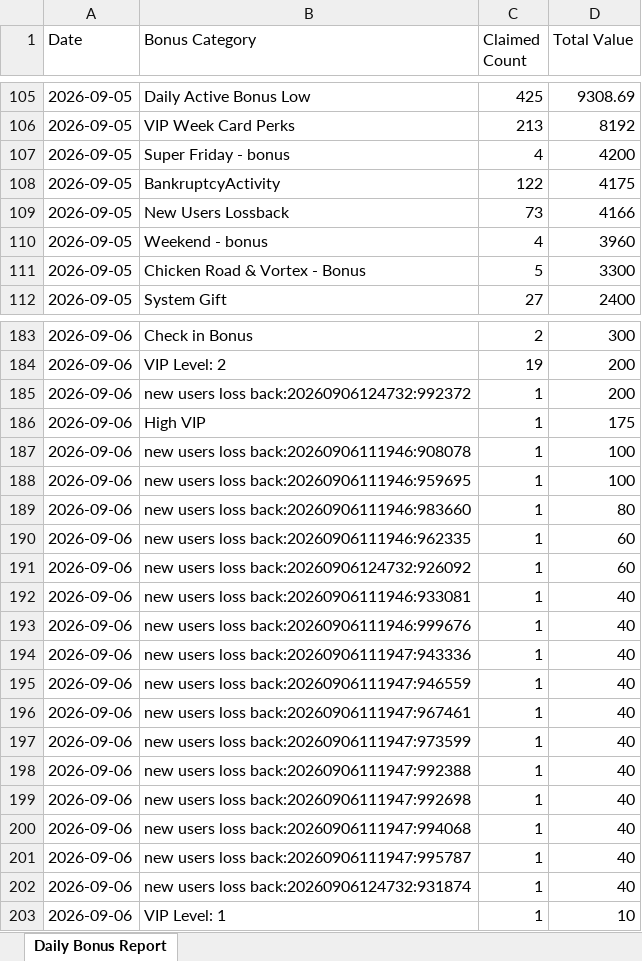
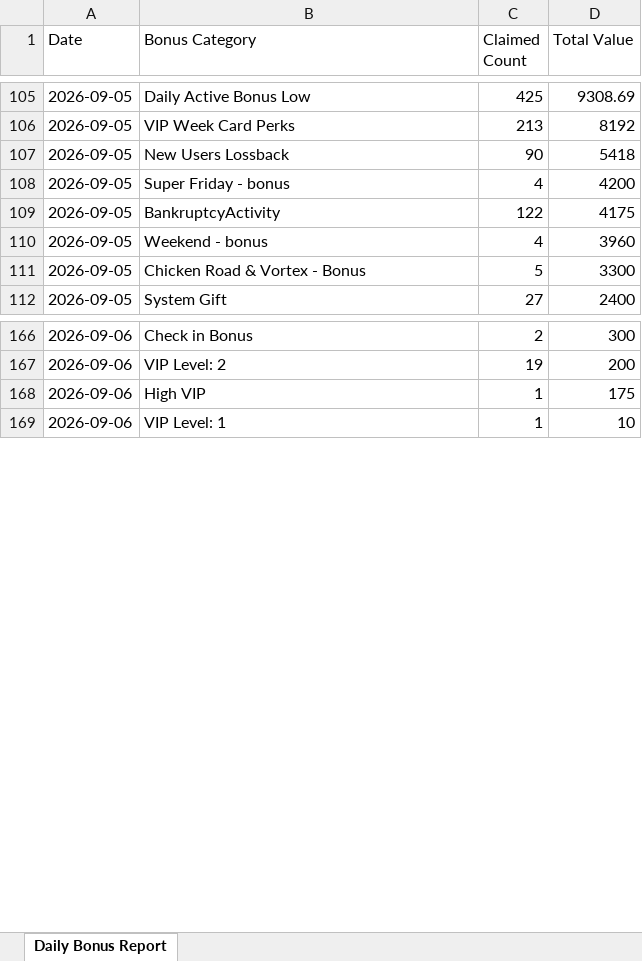
Before and after one commit to devtrip4646-ui/master-userlist-pipeline, an Excel workbook: debug/daily_bonus_report.xlsx, sheet Daily Bonus Report, drawn as a sheet; only a part is shown, gaps mark what is left out; values as stored, in another font and other column widths than the file's, no borders; removed rows and columns are numbered as before the commit, all else as after; the diff covers the shown part only; the diff names each change by its address in the sheet, - before the commit and + after, or states it on an @@ line.

Commit message:
debug: daily bonus report

```diff
--- a/debug/daily_bonus_report.xlsx (sheet Daily Bonus Report)
+++ b/debug/daily_bonus_report.xlsx (sheet Daily Bonus Report)
+row 107: 2026-09-05 | New Users Lossback | 90 | 5418
-row 109: 2026-09-05 | New Users Lossback | 73 | 4166
-row 185: 2026-09-06 | new users loss back:20260906124732:992372 | 1 | 200
-row 187: 2026-09-06 | new users loss back:20260906111946:908078 | 1 | 100
-row 188: 2026-09-06 | new users loss back:20260906111946:959695 | 1 | 100
-row 189: 2026-09-06 | new users loss back:20260906111946:983660 | 1 | 80
-row 190: 2026-09-06 | new users loss back:20260906111946:962335 | 1 | 60
-row 191: 2026-09-06 | new users loss back:20260906124732:926092 | 1 | 60
-row 192: 2026-09-06 | new users loss back:20260906111946:933081 | 1 | 40
-row 193: 2026-09-06 | new users loss back:20260906111946:999676 | 1 | 40
-row 194: 2026-09-06 | new users loss back:20260906111947:943336 | 1 | 40
-row 195: 2026-09-06 | new users loss back:20260906111947:946559 | 1 | 40
-row 196: 2026-09-06 | new users loss back:20260906111947:967461 | 1 | 40
-row 197: 2026-09-06 | new users loss back:20260906111947:973599 | 1 | 40
-row 198: 2026-09-06 | new users loss back:20260906111947:992388 | 1 | 40
-row 199: 2026-09-06 | new users loss back:20260906111947:992698 | 1 | 40
-row 200: 2026-09-06 | new users loss back:20260906111947:994068 | 1 | 40
-row 201: 2026-09-06 | new users loss back:20260906111947:995787 | 1 | 40
-row 202: 2026-09-06 | new users loss back:20260906124732:931874 | 1 | 40
```
Also changed, not shown: 1 added row, 134 removed rows and 4 edited cells elsewhere in this sheet, 1 other file.
